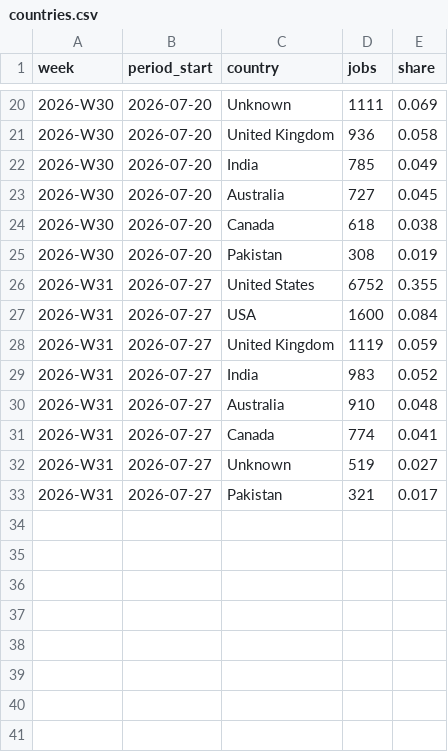
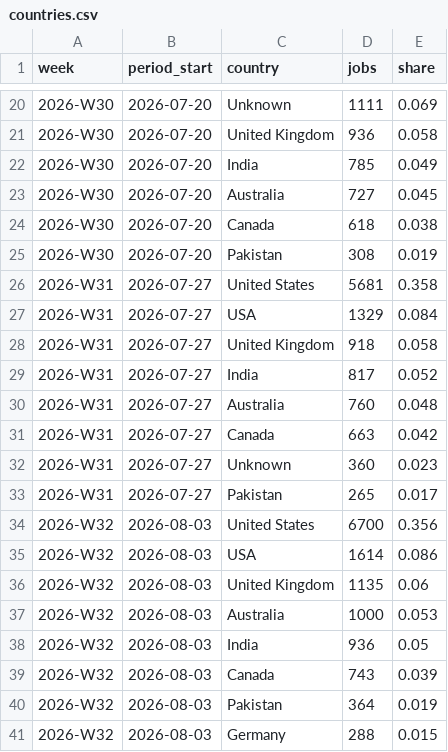
Before and after one commit to snipeworkapp-oss/upwork-market-data, a CSV file: data/countries.csv, drawn as a sheet; only a part is shown, gaps mark what is left out.

```diff
--- a/data/countries.csv
+++ b/data/countries.csv
@@ -25,9 +25,17 @@ week,period_start,country,jobs,share
 2026-W30,2026-07-20,Pakistan,308,0.019
-2026-W31,2026-07-27,United States,6752,0.355
-2026-W31,2026-07-27,USA,1600,0.084
-2026-W31,2026-07-27,United Kingdom,1119,0.059
-2026-W31,2026-07-27,India,983,0.052
-2026-W31,2026-07-27,Australia,910,0.048
-2026-W31,2026-07-27,Canada,774,0.041
-2026-W31,2026-07-27,Unknown,519,0.027
-2026-W31,2026-07-27,Pakistan,321,0.017
+2026-W31,2026-07-27,United States,5681,0.358
+2026-W31,2026-07-27,USA,1329,0.084
+2026-W31,2026-07-27,United Kingdom,918,0.058
+2026-W31,2026-07-27,India,817,0.052
+2026-W31,2026-07-27,Australia,760,0.048
+2026-W31,2026-07-27,Canada,663,0.042
+2026-W31,2026-07-27,Unknown,360,0.023
+2026-W31,2026-07-27,Pakistan,265,0.017
+2026-W32,2026-08-03,United States,6700,0.356
+2026-W32,2026-08-03,USA,1614,0.086
+2026-W32,2026-08-03,United Kingdom,1135,0.06
+2026-W32,2026-08-03,Australia,1000,0.053
+2026-W32,2026-08-03,India,936,0.05
+2026-W32,2026-08-03,Canada,743,0.039
+2026-W32,2026-08-03,Pakistan,364,0.019
+2026-W32,2026-08-03,Germany,288,0.015
```
Also changed, not shown: data/categories.csv, data/weekly.csv.
